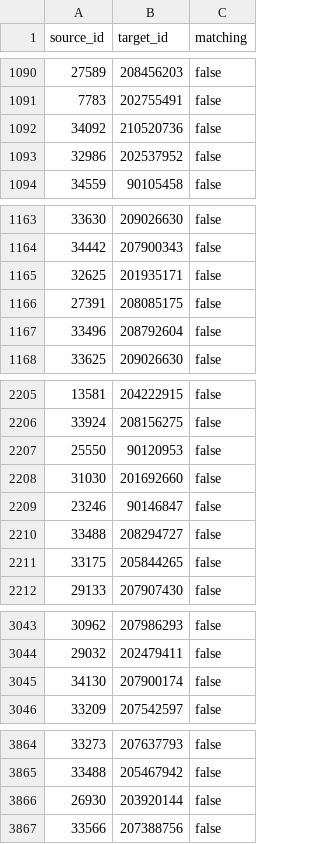
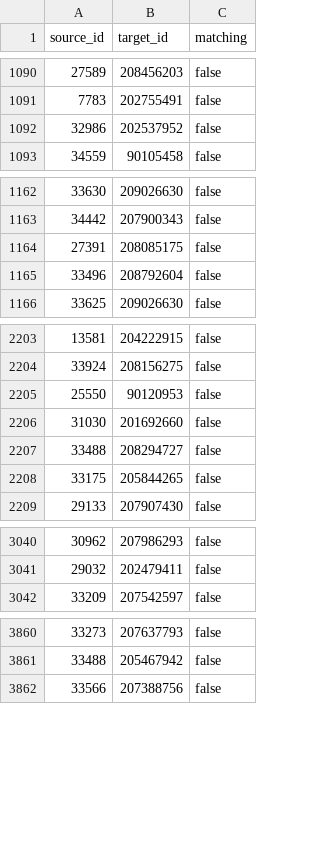
Before and after one commit to s-waitz/master-thesis-code, a CSV file: data/abt_buy/abt_buy_gold_standard_train.csv, drawn as a sheet; only a part is shown, gaps mark what is left out; the diff names each change by its address in the sheet, - before the commit and + after, or states it on an @@ line.

```diff
--- a/data/abt_buy/abt_buy_gold_standard_train.csv
+++ b/data/abt_buy/abt_buy_gold_standard_train.csv
-row 1092: 34092 | 210520736 | false
-row 1165: 32625 | 201935171 | false
-row 2209: 23246 | 90146847 | false
-row 3045: 34130 | 207900174 | false
-row 3866: 26930 | 203920144 | false
```
Also changed, not shown: data/abt_buy/abt_buy_gold_standard_test.csv, 4 other files.
